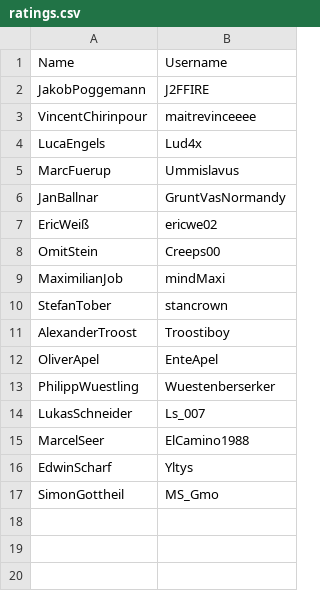
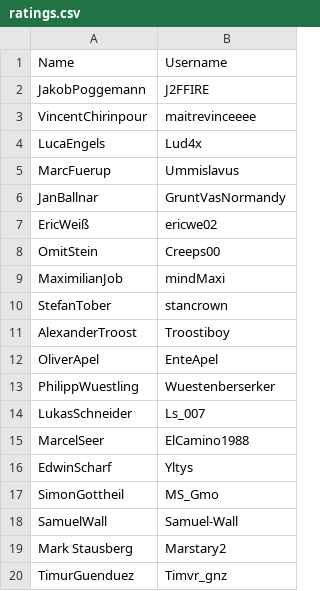
Before and after one commit to marcfuerup/mindsquare_chess_comunity, a CSV file: ratings.csv, drawn as a sheet.

```diff
--- a/ratings.csv
+++ b/ratings.csv
@@ -17 +17,4 @@ EdwinScharf ,Yltys
 SimonGottheil ,MS_Gmo
+SamuelWall ,Samuel-Wall
+Mark Stausberg ,Marstary2
+TimurGuenduez, Timvr_gnz
```
Also changed, not shown: 1 other file.
